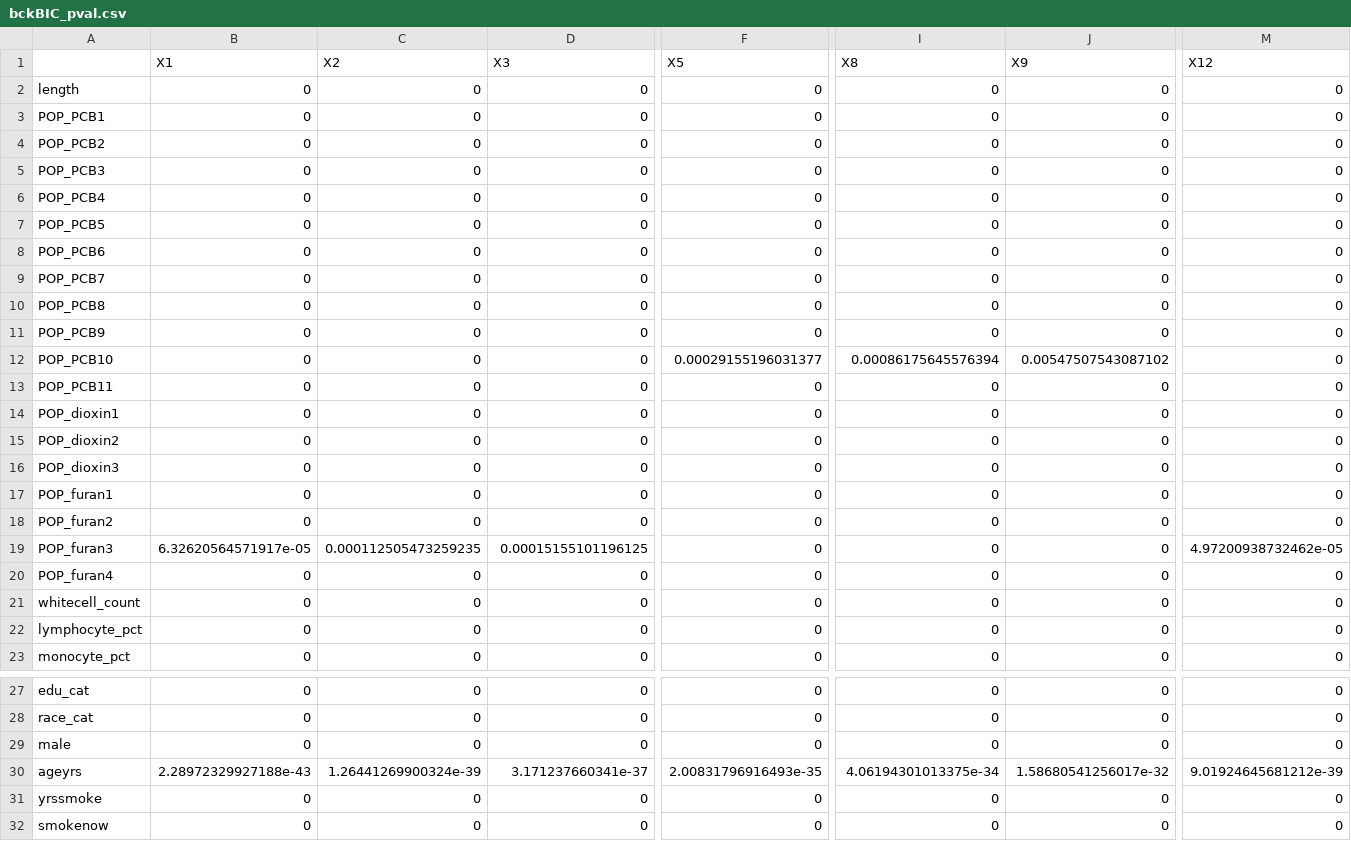
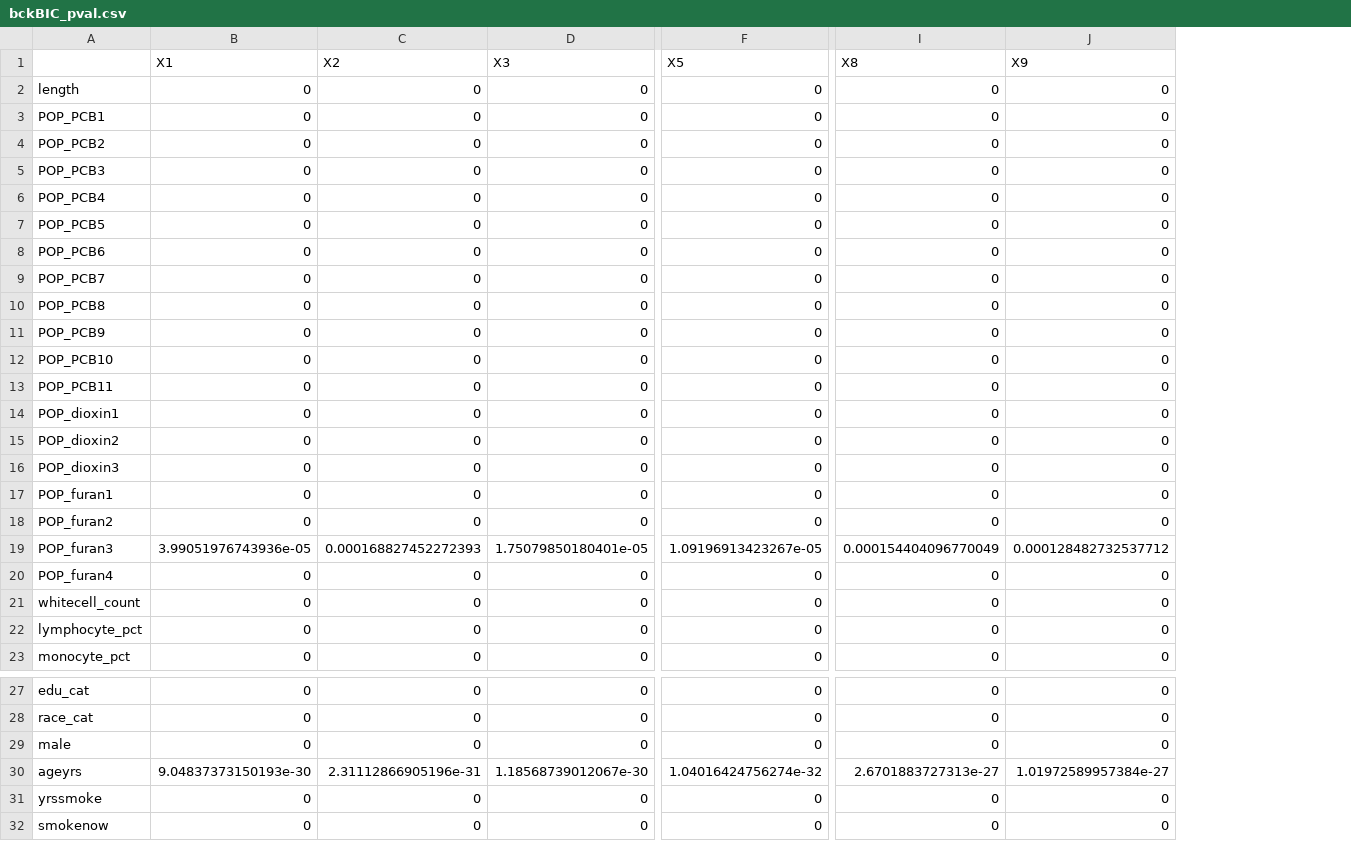
Before and after one commit to fshi7418/pollutants, a CSV file: bckBIC_pval.csv, drawn as a sheet; only a part is shown, gaps mark what is left out; the diff covers the shown part only; the diff names each change by its address in the sheet, - before the commit and + after, or states it on an @@ line.

```diff
--- a/bckBIC_pval.csv
+++ b/bckBIC_pval.csv
-column M (X12), rows 2-23: 0 | 0 | 0 | 0 | 0 | 0 | 0 | 0 | 0 | 0 | 0 | 0 | 0 | 0 | 0 | 0 | 0 | 4.97200938732462e-05 | 0 | 0 | 0 | 0; rows 27-32: 0 | 0 | 0 | 9.01924645681212e-39 | 0 | 0
-F12 (X5): 0.00029155196031377
+F12 (X5): 0
-I12 (X8): 0.00086175645576394
+I12 (X8): 0
-J12 (X9): 0.00547507543087102
+J12 (X9): 0
-B19 (X1): 6.32620564571917e-05
+B19 (X1): 3.99051976743936e-05
-C19 (X2): 0.000112505473259235
+C19 (X2): 0.000168827452272393
-D19 (X3): 0.00015155101196125
+D19 (X3): 1.75079850180401e-05
-F19 (X5): 0
+F19 (X5): 1.09196913423267e-05
-I19 (X8): 0
+I19 (X8): 0.000154404096770049
-J19 (X9): 0
+J19 (X9): 0.000128482732537712
-B30 (X1): 2.28972329927188e-43
+B30 (X1): 9.04837373150193e-30
-C30 (X2): 1.26441269900324e-39
+C30 (X2): 2.31112866905196e-31
-D30 (X3): 3.171237660341e-37
+D30 (X3): 1.18568739012067e-30
-F30 (X5): 2.00831796916493e-35
+F30 (X5): 1.04016424756274e-32
-I30 (X8): 4.06194301013375e-34
+I30 (X8): 2.6701883727313e-27
-J30 (X9): 1.58680541256017e-32
+J30 (X9): 1.01972589957384e-27
```
Also changed, not shown: 10 edited cells elsewhere in this file, bckAIC_indicator.csv, fwdAIC_pval.csv, 10 other files.
